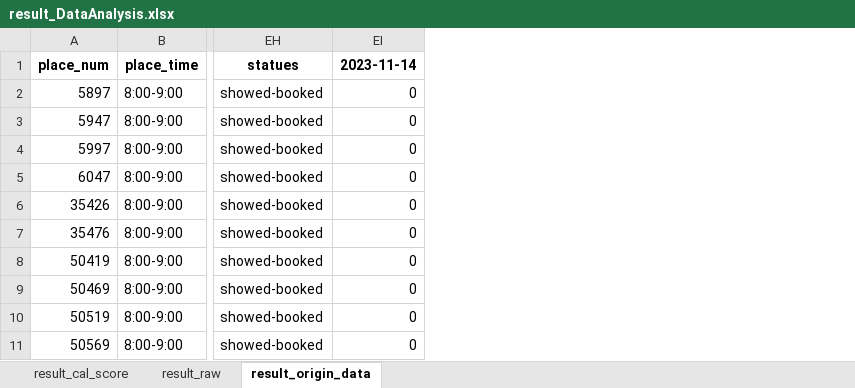
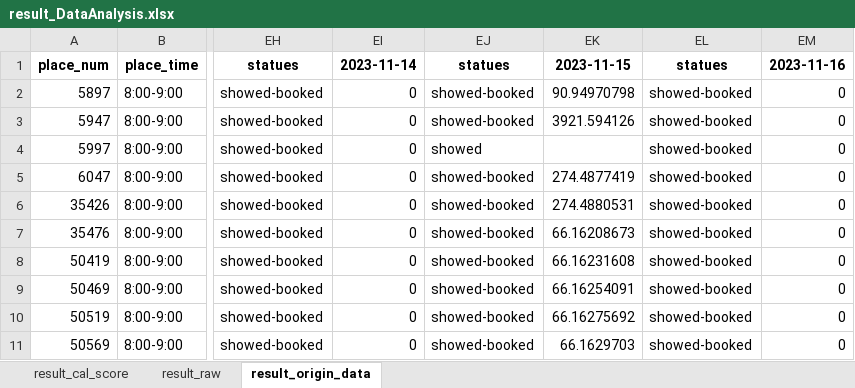
Before and after one commit to hikergoo/hikergoo.github.io, an Excel workbook: assets/data/result_DataAnalysis.xlsx, sheet result_origin_data, drawn as a sheet; only a part is shown, gaps mark what is left out; values as stored, in another font and other column widths than the file's, no borders; the diff names each change by its address in the sheet, - before the commit and + after, or states it on an @@ line.

Commit message:
daily_update_data

```diff
--- a/assets/data/result_DataAnalysis.xlsx (sheet result_origin_data)
+++ b/assets/data/result_DataAnalysis.xlsx (sheet result_origin_data)
+column EJ, rows 1-11: statues | showed-booked | showed-booked | showed | showed-booked | showed-booked | showed-booked | showed-booked | showed-booked | showed-booked | showed-booked
+column EK, rows 1-11: 2023-11-15 | 90.94970798 | 3921.594126 |  | 274.4877419 | 274.4880531 | 66.16208673 | 66.16231608 | 66.16254091 | 66.16275692 | 66.1629703
+column EL, rows 1-11: statues | showed-booked | showed-booked | showed-booked | showed-booked | showed-booked | showed-booked | showed-booked | showed-booked | showed-booked | showed-booked
+column EM, rows 1-11: 2023-11-16 | 0 | 0 | 0 | 0 | 0 | 0 | 0 | 0 | 0 | 0
```
Also changed, not shown: sheet result_cal_score, sheet result_raw, 2 other files.
